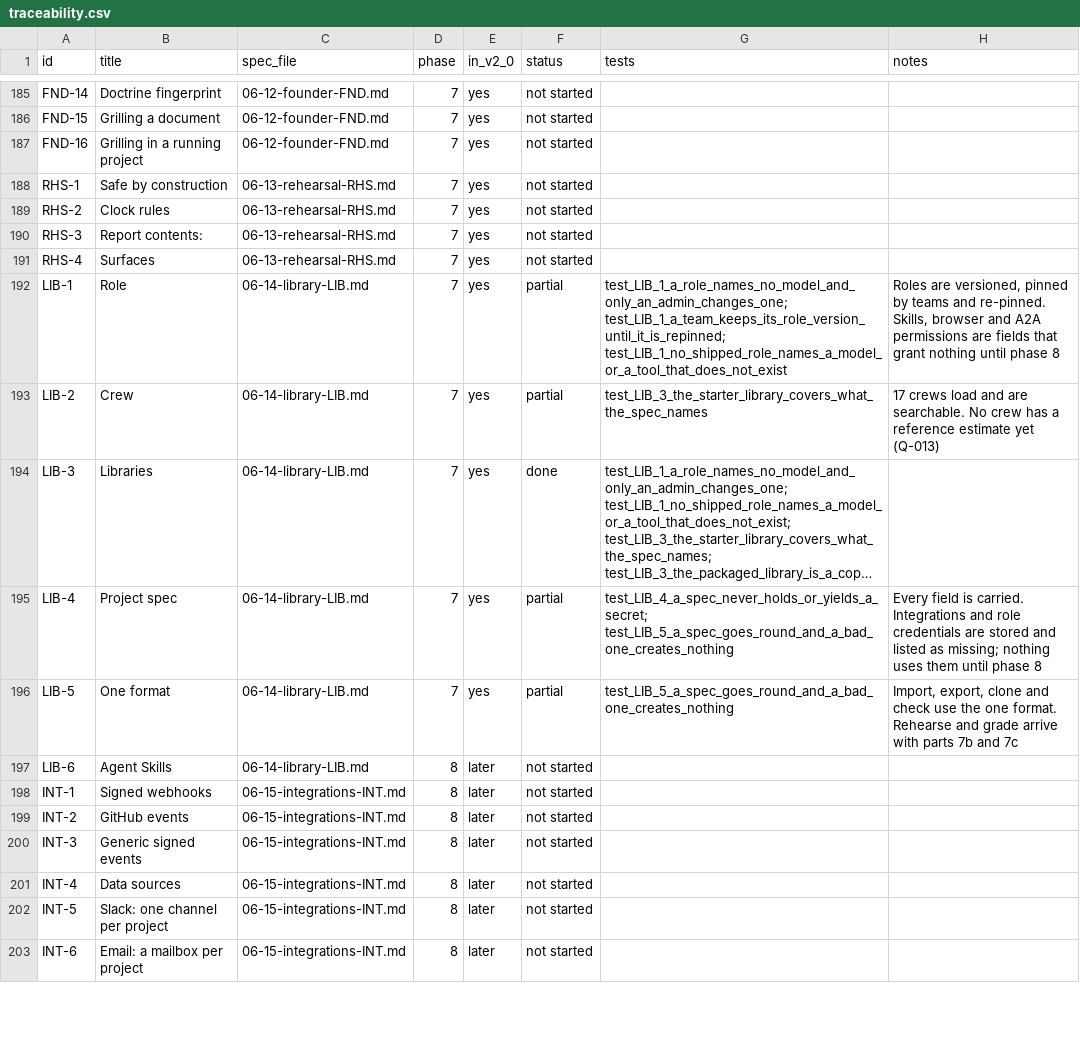
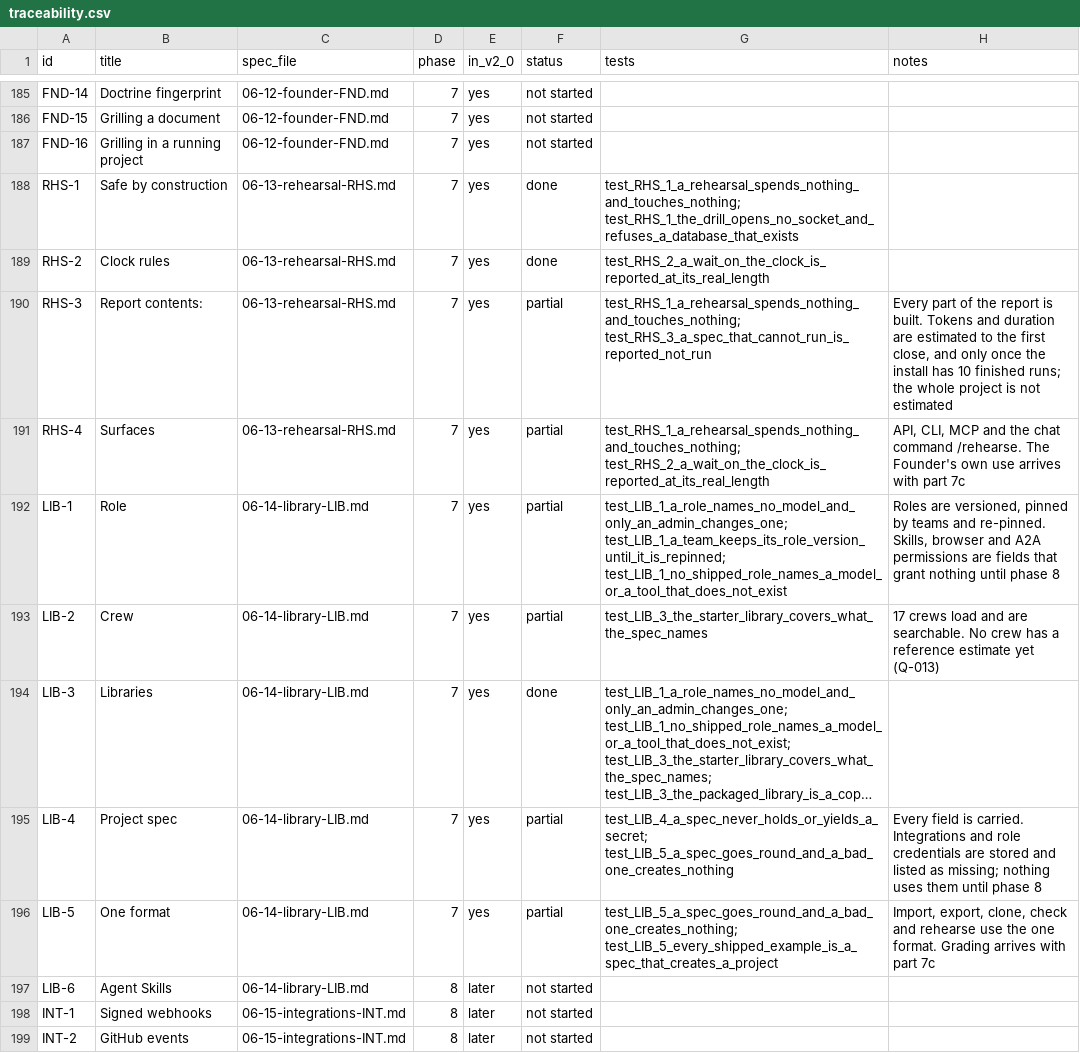
Before and after one commit to dominicplouffe/crewmind, a CSV file: docs/traceability.csv, drawn as a sheet; only a part is shown, gaps mark what is left out; the shorter side is filled out with more unchanged rows; long unchanged cells end in …; the diff names each change by its address in the sheet, - before the commit and + after, or states it on an @@ line.

```diff
--- a/docs/traceability.csv
+++ b/docs/traceability.csv
-F188:F189 (status): not started
+F188:F189 (status): done
-G188 (tests): (empty)
+G188 (tests): test_RHS_1_a_rehearsal_spends_nothing_and_touches_nothing; test_RHS_1_the_drill_opens_no_socket_and_refuses_a_database_that_exists
-G189 (tests): (empty)
+G189 (tests): test_RHS_2_a_wait_on_the_clock_is_reported_at_its_real_length
-F190:F191 (status): not started
+F190:F191 (status): partial
-G190 (tests): (empty)
+G190 (tests): test_RHS_1_a_rehearsal_spends_nothing_and_touches_nothing; test_RHS_3_a_spec_that_cannot_run_is_reported_not_run
-H190 (notes): (empty)
+H190 (notes): Every part of the report is built. Tokens and duration are estimated to the first close, and only once the install has 10 finished runs; the whole project is not estimated
-G191 (tests): (empty)
+G191 (tests): test_RHS_1_a_rehearsal_spends_nothing_and_touches_nothing; test_RHS_2_a_wait_on_the_clock_is_reported_at_its_real_length
-H191 (notes): (empty)
+H191 (notes): API, CLI, MCP and the chat command /rehearse. The Founder's own use arrives with part 7c
-G196 (tests): test_LIB_5_a_spec_goes_round_and_a_bad_one_creates_nothing
+G196 (tests): test_LIB_5_a_spec_goes_round_and_a_bad_one_creates_nothing; test_LIB_5_every_shipped_example_is_a_spec_that_creates_a_project
-H196 (notes): Import, export, clone and check use the one format. Rehearse and grade arrive with parts 7b and 7c
+H196 (notes): Import, export, clone, check and rehearse use the one format. Grading arrives with part 7c
```
Also changed, not shown: 13 other files.
